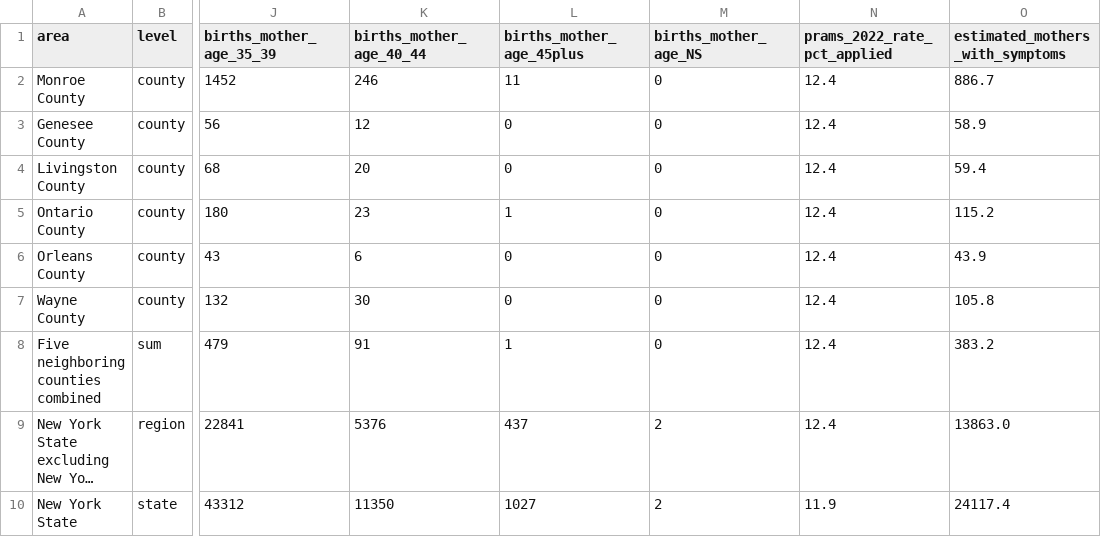
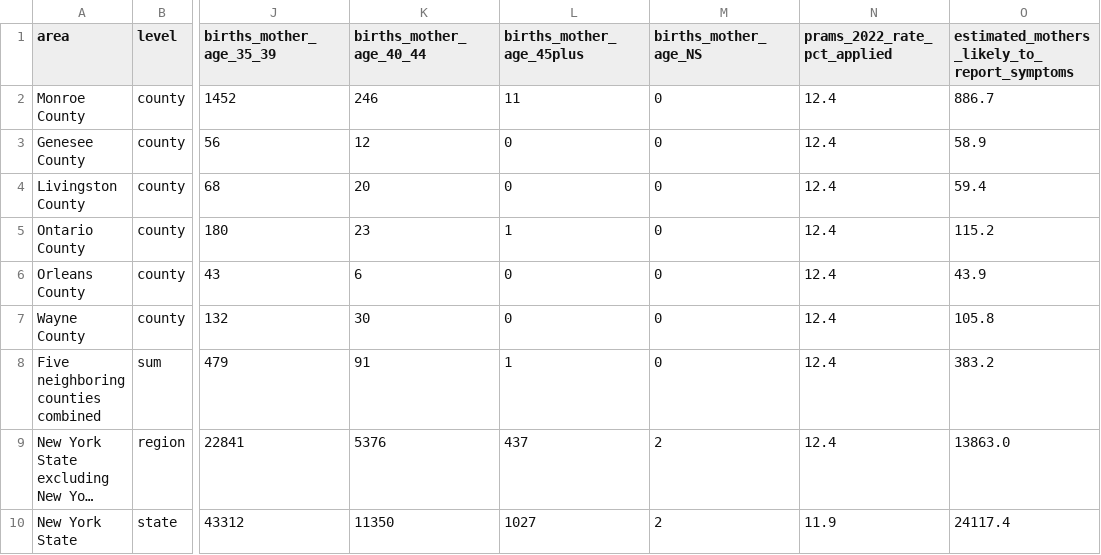
Before and after one commit to ruzickapsychology/ruzickapsychology, a CSV file: public/research/monroe-county-postpartum-depression.csv, drawn as a sheet; only a part is shown, gaps mark what is left out; long unchanged cells end in …; the diff names each change by its address in the sheet, - before the commit and + after, or states it on an @@ line.

```diff
--- a/public/research/monroe-county-postpartum-depression.csv
+++ b/public/research/monroe-county-postpartum-depression.csv
-O1: estimated_mothers_with_symptoms
+O1: estimated_mothers_likely_to_report_symptoms
```
Also changed, not shown: public/research/rochester-loneliness-map.csv, public/research/rochester-monroe-county-mental-health-statistics.csv, 25 other files.
